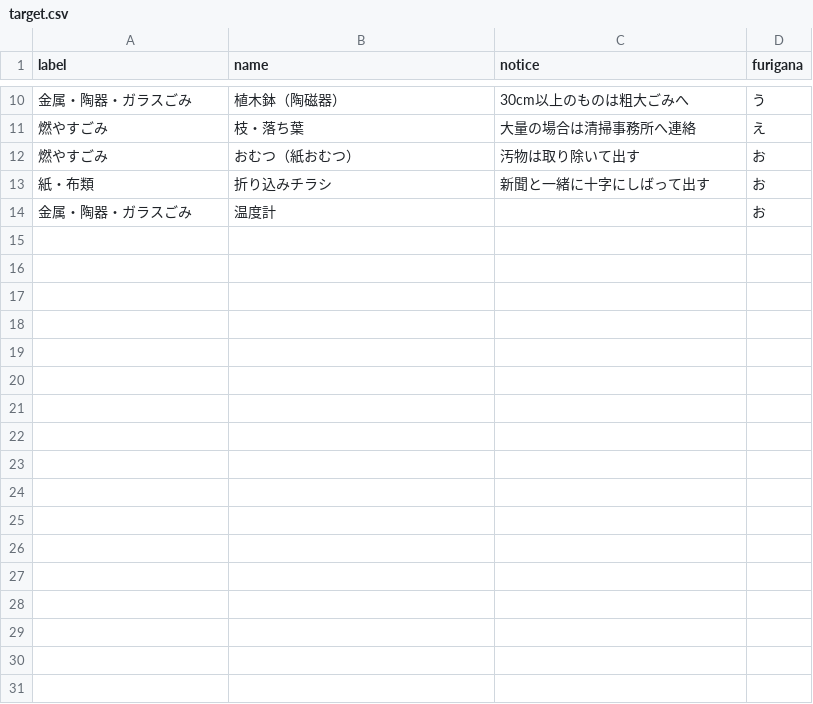
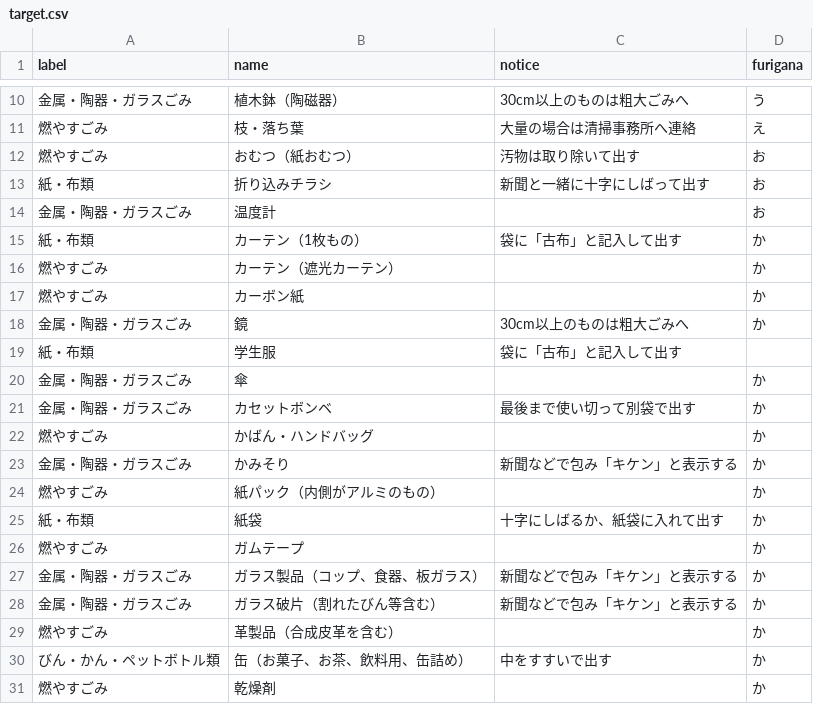
Before and after one commit to koumei0711/5374, a CSV file: data/target.csv, drawn as a sheet; only a part is shown, gaps mark what is left out; the diff names each change by its address in the sheet, - before the commit and + after, or states it on an @@ line.

Commit message:
Update target.csv
か行を修正

```diff
--- a/data/target.csv
+++ b/data/target.csv
+row 15: 紙・布類 | カーテン（1枚もの） | 袋に「古布」と記入して出す | か
+row 16: 燃やすごみ | カーテン（遮光カーテン） |  | か
+row 17: 燃やすごみ | カーボン紙 |  | か
+row 18: 金属・陶器・ガラスごみ | 鏡 | 30cm以上のものは粗大ごみへ | か
+row 19: 紙・布類 | 学生服 | 袋に「古布」と記入して出す
+row 20: 金属・陶器・ガラスごみ | 傘 |  | か
+row 21: 金属・陶器・ガラスごみ | カセットボンベ | 最後まで使い切って別袋で出す | か
+row 22: 燃やすごみ | かばん・ハンドバッグ |  | か
+row 23: 金属・陶器・ガラスごみ | かみそり | 新聞などで包み「キケン」と表示する | か
+row 24: 燃やすごみ | 紙パック（内側がアルミのもの） |  | か
+row 25: 紙・布類 | 紙袋 | 十字にしばるか、紙袋に入れて出す | か
+row 26: 燃やすごみ | ガムテープ |  | か
+row 27: 金属・陶器・ガラスごみ | ガラス製品（コップ、食器、板ガラス） | 新聞などで包み「キケン」と表示する | か
+row 28: 金属・陶器・ガラスごみ | ガラス破片（割れたびん等含む） | 新聞などで包み「キケン」と表示する | か
+row 29: 燃やすごみ | 革製品（合成皮革を含む） |  | か
+row 30: びん・かん・ペットボトル類 | 缶（お菓子、お茶、飲料用、缶詰め） | 中をすすいで出す | か
+row 31: 燃やすごみ | 乾燥剤 |  | か
```
